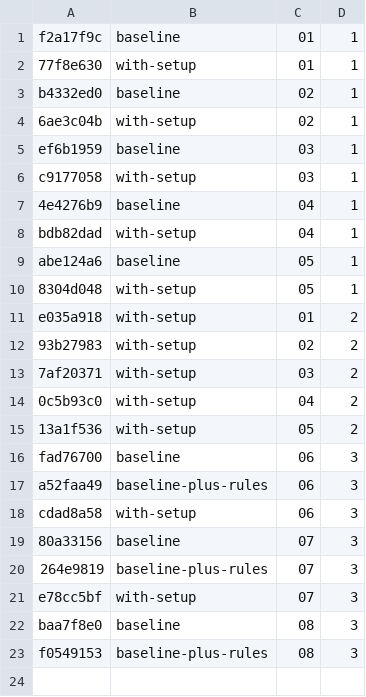
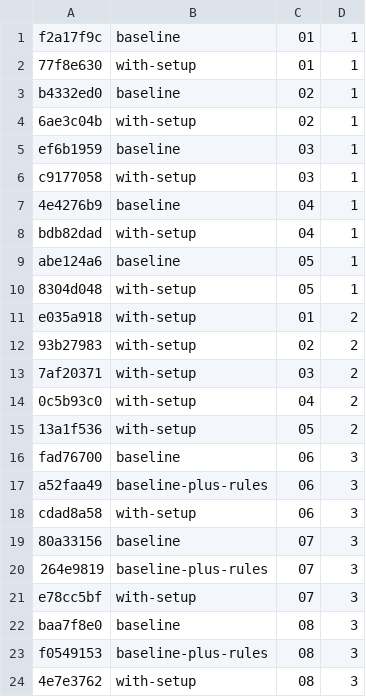
Before and after one commit to damosull/ai-ready-test-suite-demo, a TSV file: evidence/reviews/key.tsv, drawn as a sheet.

Commit message:
evidence: with-setup-r3-t08 (review)

```diff
--- a/evidence/reviews/key.tsv
+++ b/evidence/reviews/key.tsv
@@ -23 +23,2 @@ baa7f8e0	baseline	08	3
 f0549153	baseline-plus-rules	08	3
+4e7e3762	with-setup	08	3
```
Also changed, not shown: 3 other files.
